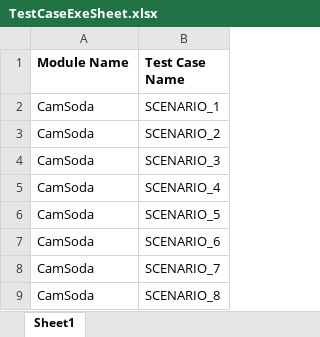
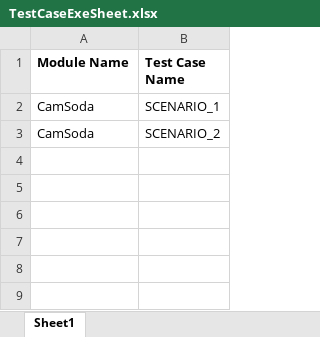
Before and after one commit to GobiTharan/QAmentor, an Excel workbook: QA/testcases/TestCaseExeSheet.xlsx, sheet Sheet1, drawn as a sheet; values as stored, in another font and other column widths than the file's, no borders; the diff names each change by its address in the sheet, - before the commit and + after, or states it on an @@ line.

```diff
--- a/QA/testcases/TestCaseExeSheet.xlsx (sheet Sheet1)
+++ b/QA/testcases/TestCaseExeSheet.xlsx (sheet Sheet1)
-row 4: CamSoda | SCENARIO_3
-row 5: CamSoda | SCENARIO_4
-row 6: CamSoda | SCENARIO_5
-row 7: CamSoda | SCENARIO_6
-row 8: CamSoda | SCENARIO_7
-row 9: CamSoda | SCENARIO_8
```
Also changed, not shown: 1 other file.
